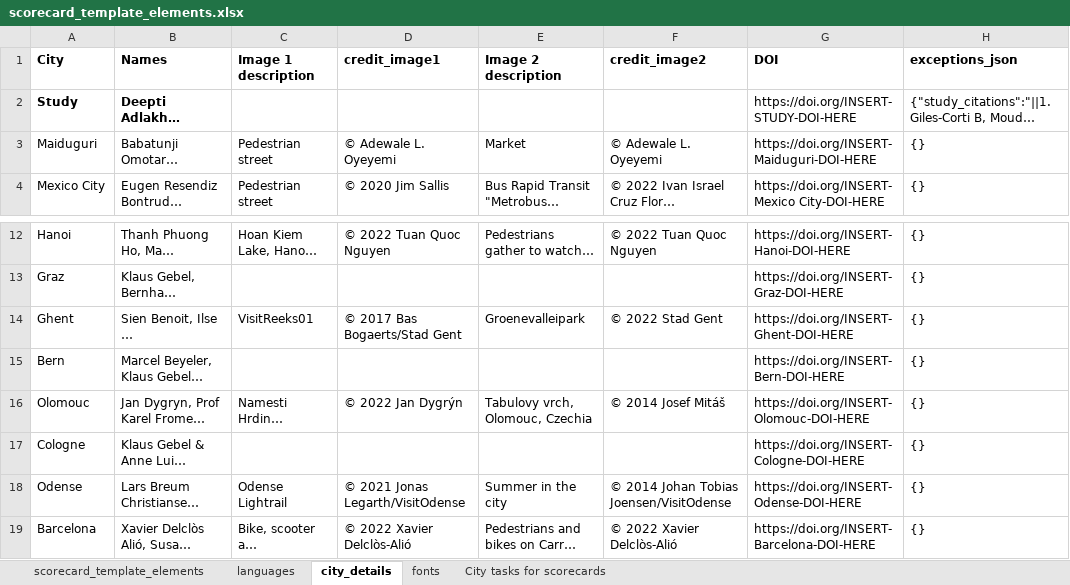
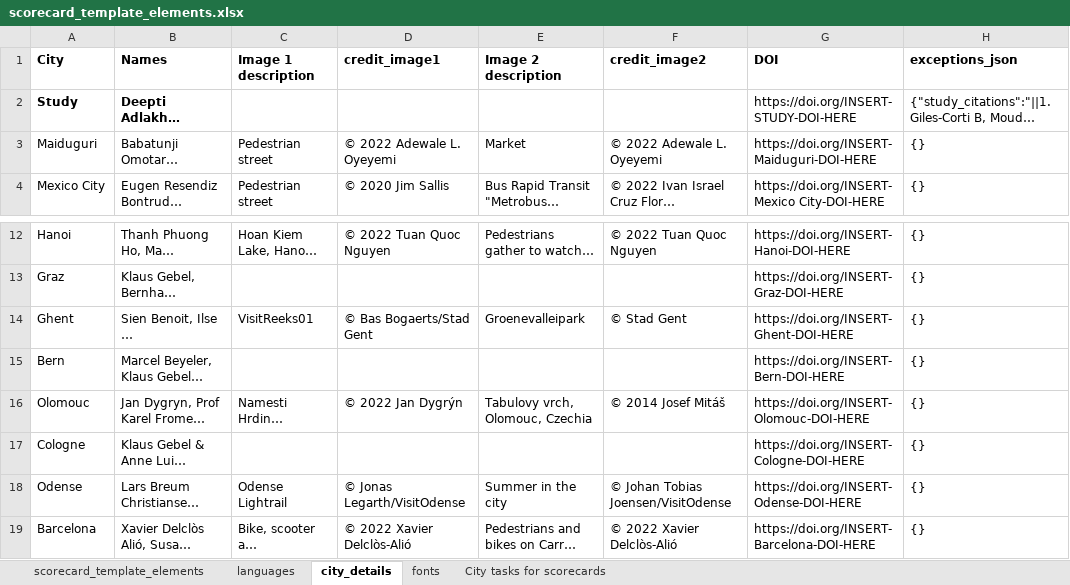
Before and after one commit to global-healthy-liveable-cities/global_scorecards, an Excel workbook: scorecard_template_elements.xlsx, sheet city_details, drawn as a sheet; only a part is shown, gaps mark what is left out; long unchanged cells end in …; values as stored, in another font and other column widths than the file's, no borders; the diff names each change by its address in the sheet, - before the commit and + after, or states it on an @@ line.

```diff
--- a/scorecard_template_elements.xlsx (sheet city_details)
+++ b/scorecard_template_elements.xlsx (sheet city_details)
-D3 (credit_image1): © Adewale L. Oyeyemi
+D3 (credit_image1): © 2022 Adewale L. Oyeyemi
-F3 (credit_image2): © Adewale L. Oyeyemi
+F3 (credit_image2): © 2022 Adewale L. Oyeyemi
-D14 (credit_image1): © 2017 Bas Bogaerts/Stad Gent
+D14 (credit_image1): © Bas Bogaerts/Stad Gent
-F14 (credit_image2): © 2022 Stad Gent
+F14 (credit_image2): © Stad Gent
-D18 (credit_image1): © 2021 Jonas Legarth/VisitOdense
+D18 (credit_image1): © Jonas Legarth/VisitOdense
-F18 (credit_image2): © 2014 Johan Tobias Joensen/VisitOdense
+F18 (credit_image2): © Johan Tobias Joensen/VisitOdense
```
Also changed, not shown: sheet scorecard_template_elements, sheet languages, 1 other file.
